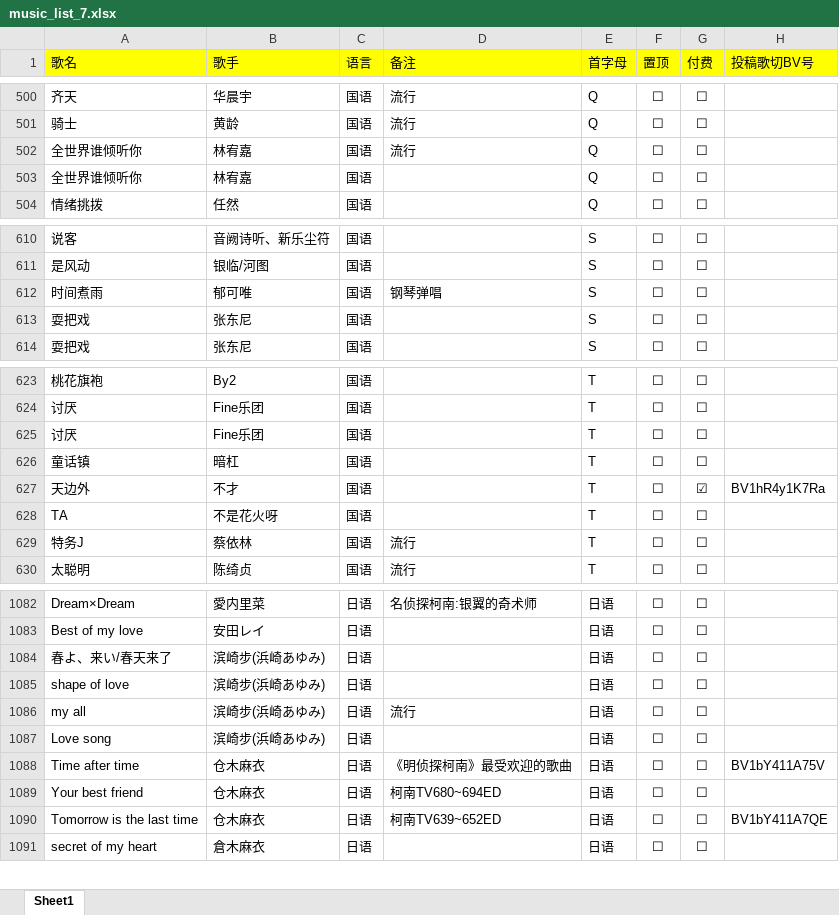
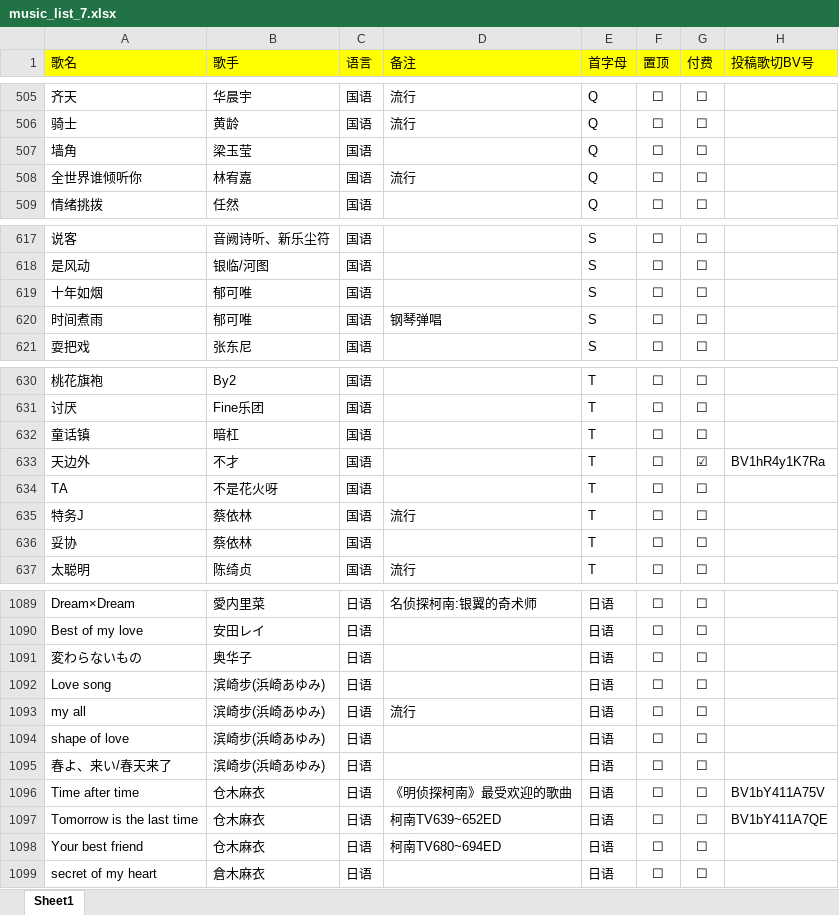
Before and after one commit to alan314m/song-list-of-nanakaie, an Excel workbook: music_list_7.xlsx, sheet Sheet1, drawn as a sheet; only a part is shown, gaps mark what is left out; values as stored, in another font and other column widths than the file's, no borders; removed rows and columns are numbered as before the commit, all else as after; the diff covers the shown part only; the diff names each change by its address in the sheet, - before the commit and + after, or states it on an @@ line.

Commit message:
v1.8.1 update, updated song list 20230530

```diff
--- a/music_list_7.xlsx (sheet Sheet1)
+++ b/music_list_7.xlsx (sheet Sheet1)
+row 507: 墙角 | 梁玉莹 | 国语 |  | Q | ☐ | ☐
-row 503: 全世界谁倾听你 | 林宥嘉 | 国语 |  | Q | ☐ | ☐
+row 619: 十年如烟 | 郁可唯 | 国语 |  | S | ☐ | ☐
-row 613: 耍把戏 | 张东尼 | 国语 |  | S | ☐ | ☐
-row 625: 讨厌 | Fine乐团 | 国语 |  | T | ☐ | ☐
+row 636: 妥协 | 蔡依林 | 国语 |  | T | ☐ | ☐
+row 1091: 変わらないもの | 奥华子 | 日语 |  | 日语 | ☐ | ☐
@@ row 1087 moved to row 1092: Love song @@
@@ row 1086 moved to row 1093: my all @@
@@ row 1085 moved to row 1094: shape of love @@
@@ row 1090 moved to row 1097: Tomorrow is the last time @@
```
Also changed, not shown: 17 added rows, 6 removed rows, 51 moved rows, 15 edited cells and cell formats elsewhere in this sheet, 5 other files.
